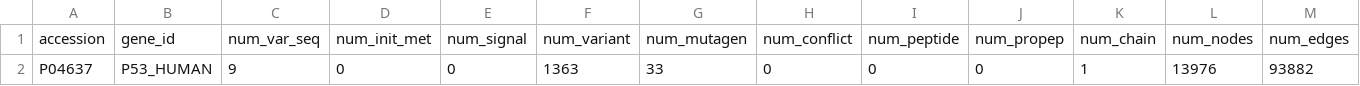
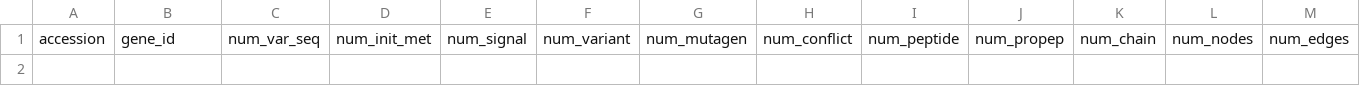
Before and after one commit to cschlaffner/PROTzilla2, a CSV file: protzilla/data_analysis/protein_graph_statistics.csv (was protzilla/data_integration/protein_graph_statistics.csv), drawn as a sheet; only a part is shown; rows hold the shown columns only; the diff names each change by its address in the sheet, - before the commit and + after, or states it on an @@ line.

```diff
--- a/protzilla/data_integration/protein_graph_statistics.csv
+++ b/protzilla/data_analysis/protein_graph_statistics.csv
-row 2: P04637 | P53_HUMAN | 9 | 0 | 0 | 1363 | 33 | 0 | 0 | 0 | 1 | 13976 | 93882
```
Also changed, not shown: 11 other files.
